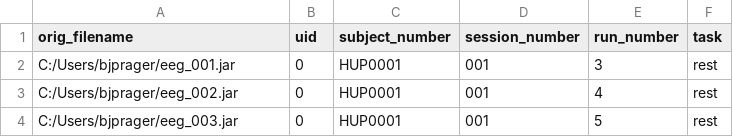
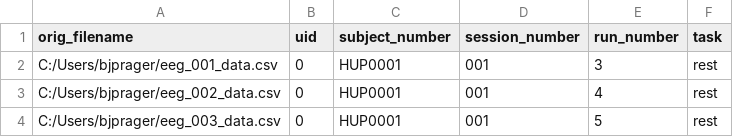
Before and after one commit to penn-cnt/scalp_deep-learning, a CSV file: scripts/codehub/utils/acquisition/BIDS/samples/sample_jarfiles.csv, drawn as a sheet.

```diff
--- a/scripts/codehub/utils/acquisition/BIDS/samples/sample_jarfiles.csv
+++ b/scripts/codehub/utils/acquisition/BIDS/samples/sample_jarfiles.csv
@@ -1,4 +1,4 @@
 orig_filename,uid,subject_number,session_number,run_number,task
-C:/Users/bjprager/eeg_001.jar,0,HUP0001,001,3,rest
-C:/Users/bjprager/eeg_002.jar,0,HUP0001,001,4,rest
-C:/Users/bjprager/eeg_003.jar,0,HUP0001,001,5,rest
+C:/Users/bjprager/eeg_001_data.csv,0,HUP0001,001,3,rest
+C:/Users/bjprager/eeg_002_data.csv,0,HUP0001,001,4,rest
+C:/Users/bjprager/eeg_003_data.csv,0,HUP0001,001,5,rest
```
Also changed, not shown: 1 other file.
